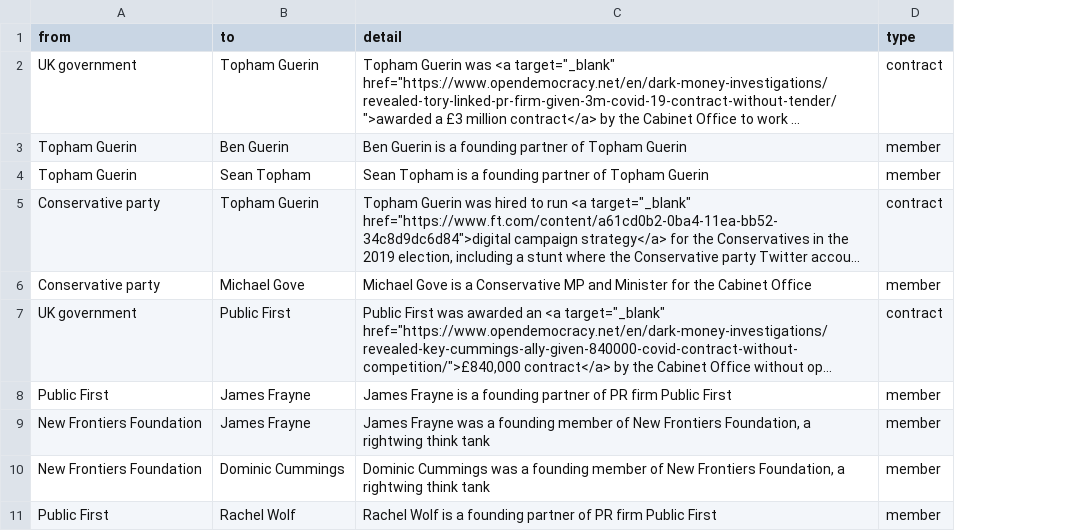
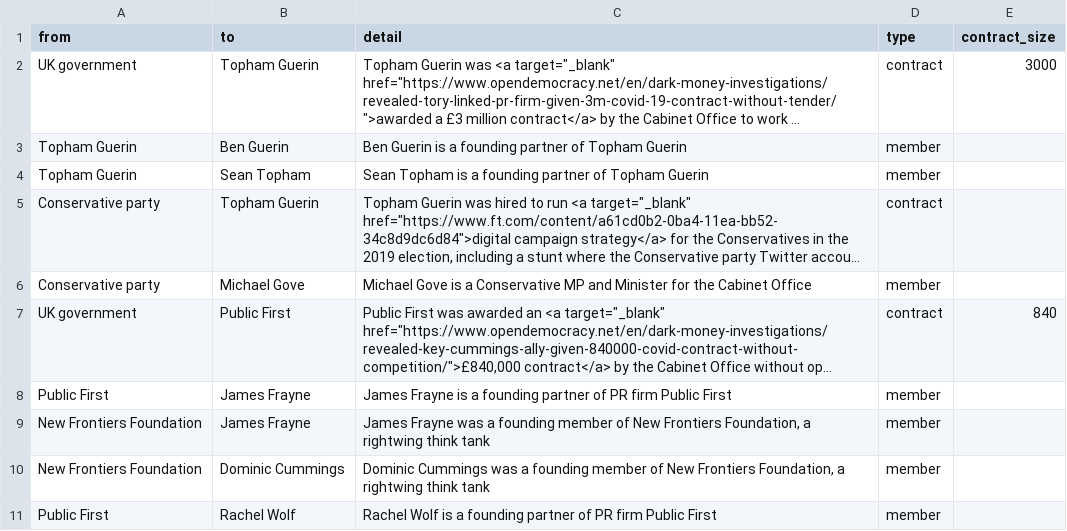
Before and after one commit to sophieehill/my-little-crony, a CSV file: connections.csv, drawn as a sheet; only a part is shown; long unchanged cells end in …; the diff covers the shown part only; the diff names each change by its address in the sheet, - before the commit and + after, or states it on an @@ line.

```diff
--- a/connections.csv
+++ b/connections.csv
+column E (contract_size), rows 2-7: 3000 |  |  |  |  | 840
```
Also changed, not shown: 1 added row and 7 edited cells elsewhere in this file, 5 other files.
